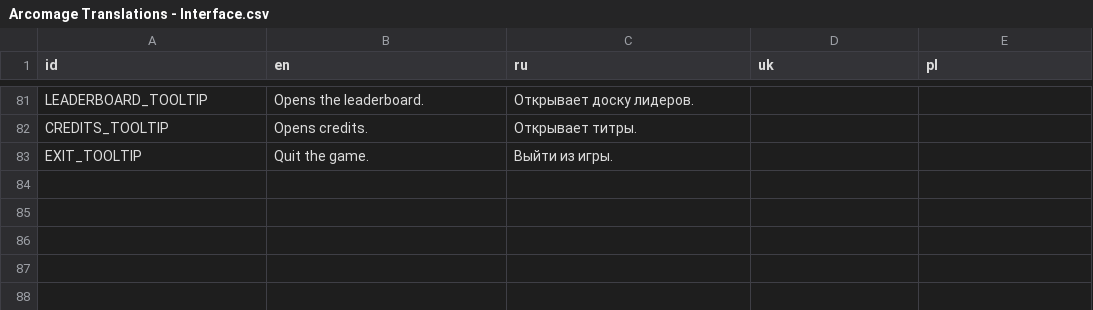
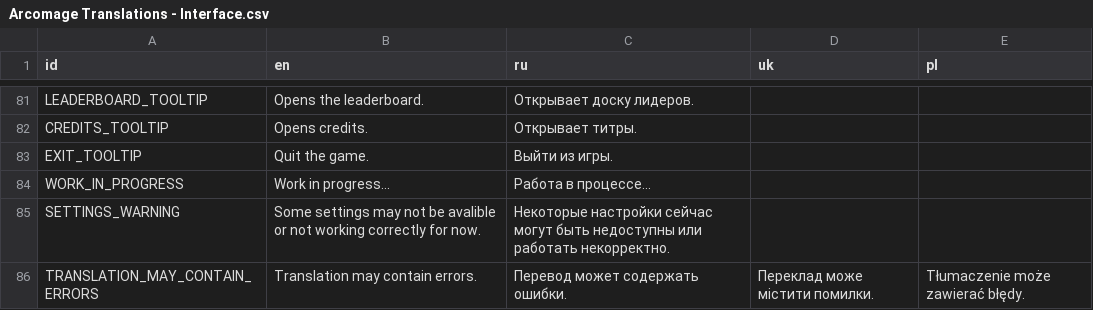
Before and after one commit to DarkPro1337/arcomage, a CSV file: Arcomage Translations - Interface.csv, drawn as a sheet; only a part is shown, gaps mark what is left out.

```diff
--- a/Arcomage Translations - Interface.csv
+++ b/Arcomage Translations - Interface.csv
@@ -83 +83,4 @@ CREDITS_TOOLTIP,Opens credits.,Открывает титры.,,
 EXIT_TOOLTIP,Quit the game.,Выйти из игры.,,
+WORK_IN_PROGRESS,Work in progress...,Работа в процессе...,,
+SETTINGS_WARNING,Some settings may not be avalible or not working correctly for now.,Некоторые настройки сейчас могут быть недоступны или работать некорректно.,,
+TRANSLATION_MAY_CONTAIN_ERRORS,Translation may contain errors.,Перевод может содержать ошибки.,Переклад може містити помилки.,Tłumaczenie może zawierać błędy.
```
Also changed, not shown: 11 other files.
